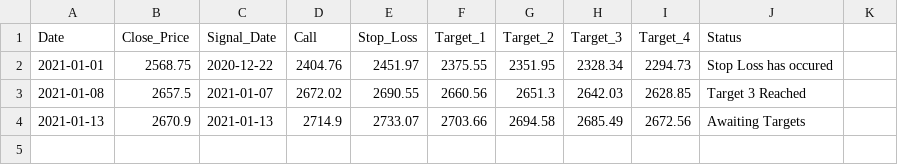
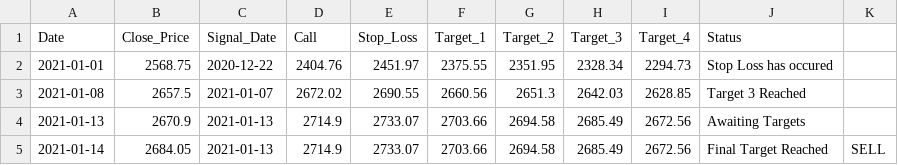
Before and after one commit to Harsh-Sanklecha/stockanalysis, a CSV file: media/HDFC_report.csv, drawn as a sheet; the diff names each change by its address in the sheet, - before the commit and + after, or states it on an @@ line.

```diff
--- a/media/HDFC_report.csv
+++ b/media/HDFC_report.csv
+row 5: 2021-01-14 | 2684.05 | 2021-01-13 | 2714.9 | 2733.07 | 2703.66 | 2694.58 | 2685.49 | 2672.56 | Final Target Reached | SELL
```
Also changed, not shown: media/HDFCBANK_report.csv, media/INFY_report.csv, 12 other files.
